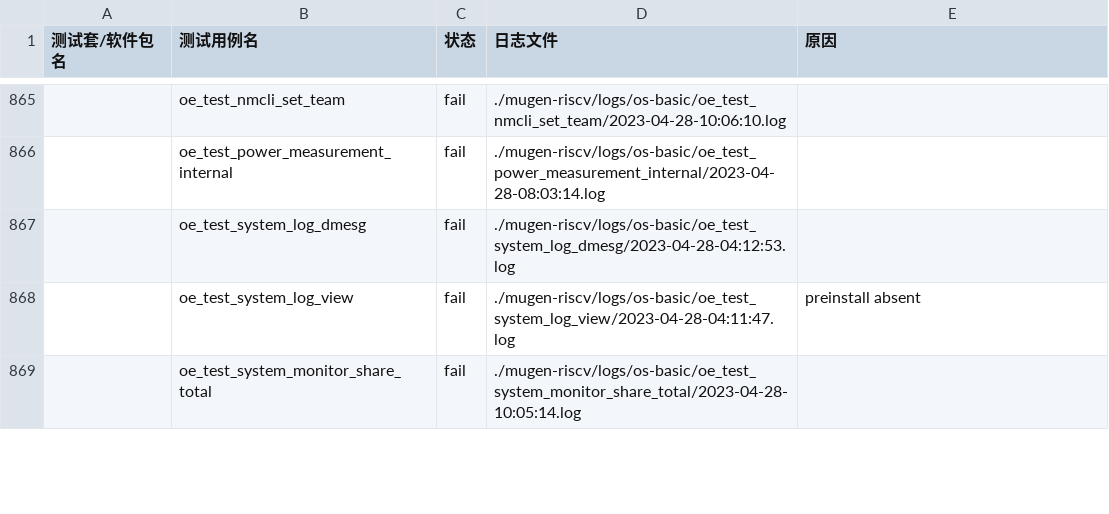
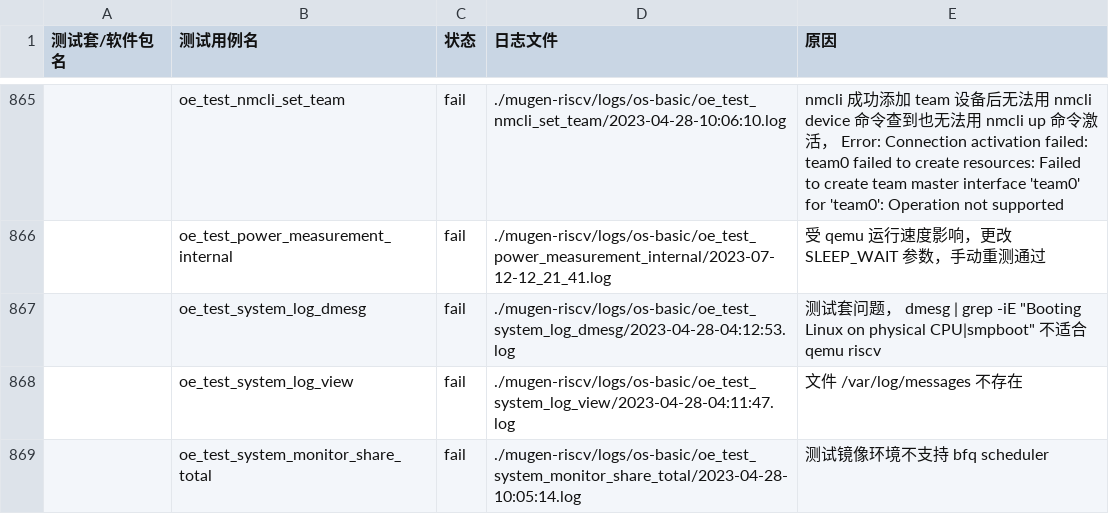
Before and after one commit to KotorinMinami/res_list, a CSV file: failureCause.csv, drawn as a sheet; only a part is shown, gaps mark what is left out; the diff covers the shown part only; the diff names each change by its address in the sheet, - before the commit and + after, or states it on an @@ line.

```diff
--- a/failureCause.csv
+++ b/failureCause.csv
-E865 (原因): (empty)
+E865 (原因): nmcli 成功添加 team 设备后无法用 nmcli device 命令查到也无法用 nmcli up 命令激活， Error: Connection activation failed: team0 failed to create resources: Failed to create team master interface 'team0' for 'team0': Operation not supported
-D866 (日志文件): ./mugen-riscv/logs/os-basic/oe_test_power_measurement_internal/2023-04-28-08:03:14.log
+D866 (日志文件): ./mugen-riscv/logs/os-basic/oe_test_power_measurement_internal/2023-07-12-12_21_41.log
-E866 (原因): (empty)
+E866 (原因): 受 qemu 运行速度影响，更改 SLEEP_WAIT 参数，手动重测通过
-E867 (原因): (empty)
+E867 (原因): 测试套问题， dmesg | grep -iE "Booting Linux on physical CPU|smpboot" 不适合 qemu riscv
-E868 (原因): preinstall absent
+E868 (原因): 文件 /var/log/messages 不存在
-E869 (原因): (empty)
+E869 (原因): 测试镜像环境不支持 bfq scheduler
```
Also changed, not shown: 97 edited cells elsewhere in this file.
